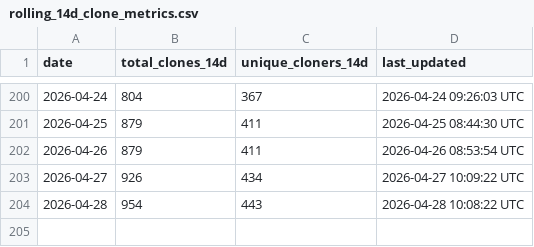
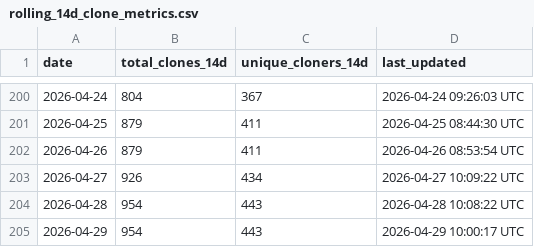
Before and after one commit to robotmcp/robotmcp_client, a CSV file: .metrics/rolling_14d_clone_metrics.csv, drawn as a sheet; only a part is shown, gaps mark what is left out; the diff names each change by its address in the sheet, - before the commit and + after, or states it on an @@ line.

```diff
--- a/.metrics/rolling_14d_clone_metrics.csv
+++ b/.metrics/rolling_14d_clone_metrics.csv
+row 205: 2026-04-29 | 954 | 443 | 2026-04-29 10:00:17 UTC
```
Also changed, not shown: .metrics/daily_clone_metrics.csv.
